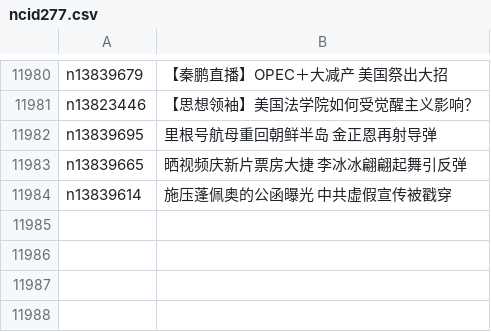
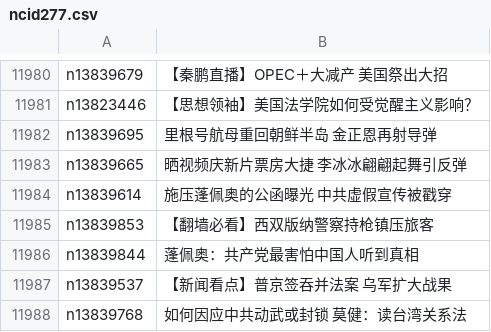
Before and after one commit to epic-marker/epoch-news, a CSV file: indexes/ncid277.csv, drawn as a sheet; only a part is shown, gaps mark what is left out; the diff names each change by its address in the sheet, - before the commit and + after, or states it on an @@ line.

```diff
--- a/indexes/ncid277.csv
+++ b/indexes/ncid277.csv
+row 11985: n13839853 | 【翻墙必看】西双版纳警察持枪镇压旅客
+row 11986: n13839844 | 蓬佩奥：共产党最害怕中国人听到真相
+row 11987: n13839537 | 【新闻看点】普京签吞并法案 乌军扩大战果
+row 11988: n13839768 | 如何因应中共动武或封锁 莫健：读台湾关系法
```
Also changed, not shown: indexes/ncid1078159.csv, indexes/ncid1078160.csv, 45 other files.
